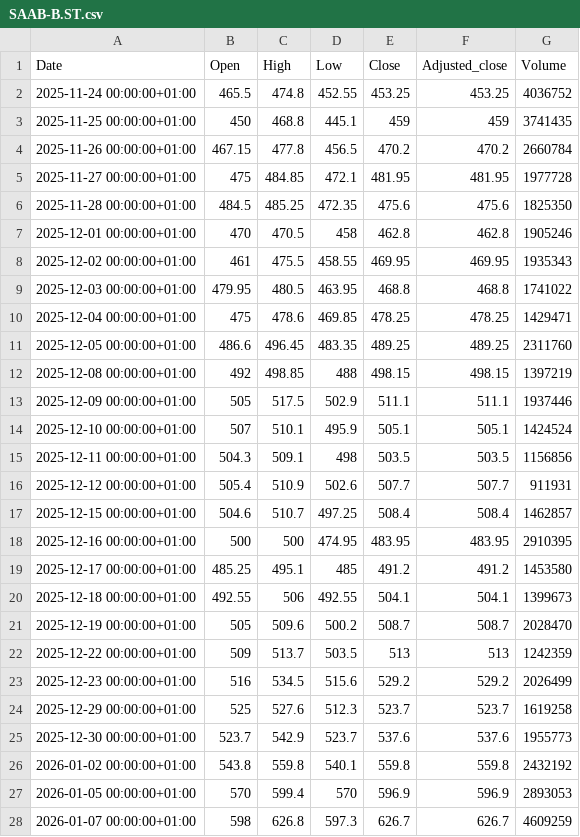
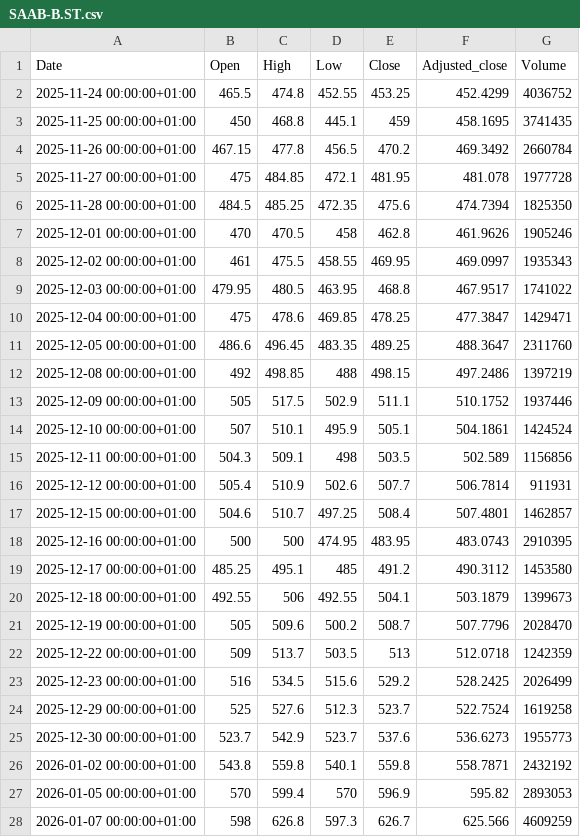
Before and after one commit to fredrikbromee/ace, a CSV file: data/stocks/SAAB-B.ST.csv, drawn as a sheet; only a part is shown; the diff covers the shown part only.

```diff
--- a/data/stocks/SAAB-B.ST.csv
+++ b/data/stocks/SAAB-B.ST.csv
@@ -1,28 +1,28 @@
 Date,Open,High,Low,Close,Adjusted_close,Volume
-2025-11-24 00:00:00+01:00,465.5,474.8,452.55,453.25,453.25,4036752
-2025-11-25 00:00:00+01:00,450,468.8,445.1,459,459,3741435
-2025-11-26 00:00:00+01:00,467.15,477.8,456.5,470.2,470.2,2660784
-2025-11-27 00:00:00+01:00,475,484.85,472.1,481.95,481.95,1977728
-2025-11-28 00:00:00+01:00,484.5,485.25,472.35,475.6,475.6,1825350
-2025-12-01 00:00:00+01:00,470,470.5,458,462.8,462.8,1905246
-2025-12-02 00:00:00+01:00,461,475.5,458.55,469.95,469.95,1935343
-2025-12-03 00:00:00+01:00,479.95,480.5,463.95,468.8,468.8,1741022
-2025-12-04 00:00:00+01:00,475,478.6,469.85,478.25,478.25,1429471
-2025-12-05 00:00:00+01:00,486.6,496.45,483.35,489.25,489.25,2311760
-2025-12-08 00:00:00+01:00,492,498.85,488,498.15,498.15,1397219
-2025-12-09 00:00:00+01:00,505,517.5,502.9,511.1,511.1,1937446
-2025-12-10 00:00:00+01:00,507,510.1,495.9,505.1,505.1,1424524
-2025-12-11 00:00:00+01:00,504.3,509.1,498,503.5,503.5,1156856
-2025-12-12 00:00:00+01:00,505.4,510.9,502.6,507.7,507.7,911931
-2025-12-15 00:00:00+01:00,504.6,510.7,497.25,508.4,508.4,1462857
-2025-12-16 00:00:00+01:00,500,500,474.95,483.95,483.95,2910395
-2025-12-17 00:00:00+01:00,485.25,495.1,485,491.2,491.2,1453580
-2025-12-18 00:00:00+01:00,492.55,506,492.55,504.1,504.1,1399673
-2025-12-19 00:00:00+01:00,505,509.6,500.2,508.7,508.7,2028470
-2025-12-22 00:00:00+01:00,509,513.7,503.5,513,513,1242359
-2025-12-23 00:00:00+01:00,516,534.5,515.6,529.2,529.2,2026499
-2025-12-29 00:00:00+01:00,525,527.6,512.3,523.7,523.7,1619258
-2025-12-30 00:00:00+01:00,523.7,542.9,523.7,537.6,537.6,1955773
-2026-01-02 00:00:00+01:00,543.8,559.8,540.1,559.8,559.8,2432192
-2026-01-05 00:00:00+01:00,570,599.4,570,596.9,596.9,2893053
-2026-01-07 00:00:00+01:00,598,626.8,597.3,626.7,626.7,4609259
+2025-11-24 00:00:00+01:00,465.5,474.8,452.55,453.25,452.4299,4036752
+2025-11-25 00:00:00+01:00,450,468.8,445.1,459,458.1695,3741435
+2025-11-26 00:00:00+01:00,467.15,477.8,456.5,470.2,469.3492,2660784
+2025-11-27 00:00:00+01:00,475,484.85,472.1,481.95,481.078,1977728
+2025-11-28 00:00:00+01:00,484.5,485.25,472.35,475.6,474.7394,1825350
+2025-12-01 00:00:00+01:00,470,470.5,458,462.8,461.9626,1905246
+2025-12-02 00:00:00+01:00,461,475.5,458.55,469.95,469.0997,1935343
+2025-12-03 00:00:00+01:00,479.95,480.5,463.95,468.8,467.9517,1741022
+2025-12-04 00:00:00+01:00,475,478.6,469.85,478.25,477.3847,1429471
+2025-12-05 00:00:00+01:00,486.6,496.45,483.35,489.25,488.3647,2311760
+2025-12-08 00:00:00+01:00,492,498.85,488,498.15,497.2486,1397219
+2025-12-09 00:00:00+01:00,505,517.5,502.9,511.1,510.1752,1937446
+2025-12-10 00:00:00+01:00,507,510.1,495.9,505.1,504.1861,1424524
+2025-12-11 00:00:00+01:00,504.3,509.1,498,503.5,502.589,1156856
+2025-12-12 00:00:00+01:00,505.4,510.9,502.6,507.7,506.7814,911931
+2025-12-15 00:00:00+01:00,504.6,510.7,497.25,508.4,507.4801,1462857
+2025-12-16 00:00:00+01:00,500,500,474.95,483.95,483.0743,2910395
+2025-12-17 00:00:00+01:00,485.25,495.1,485,491.2,490.3112,1453580
+2025-12-18 00:00:00+01:00,492.55,506,492.55,504.1,503.1879,1399673
+2025-12-19 00:00:00+01:00,505,509.6,500.2,508.7,507.7796,2028470
+2025-12-22 00:00:00+01:00,509,513.7,503.5,513,512.0718,1242359
+2025-12-23 00:00:00+01:00,516,534.5,515.6,529.2,528.2425,2026499
+2025-12-29 00:00:00+01:00,525,527.6,512.3,523.7,522.7524,1619258
+2025-12-30 00:00:00+01:00,523.7,542.9,523.7,537.6,536.6273,1955773
+2026-01-02 00:00:00+01:00,543.8,559.8,540.1,559.8,558.7871,2432192
+2026-01-05 00:00:00+01:00,570,599.4,570,596.9,595.82,2893053
+2026-01-07 00:00:00+01:00,598,626.8,597.3,626.7,625.566,4609259
```
Also changed, not shown: 13 added rows and 51 edited cells elsewhere in this file, data/stocks/ABB.ST.csv, data/stocks/NDA-SE.ST.csv, 33 other files.
